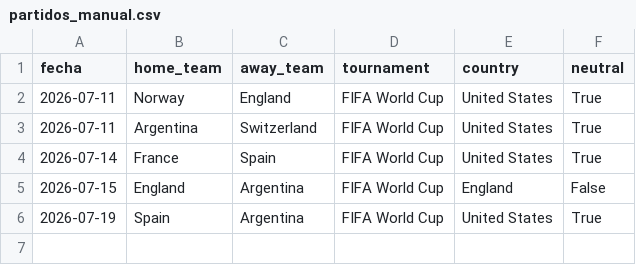
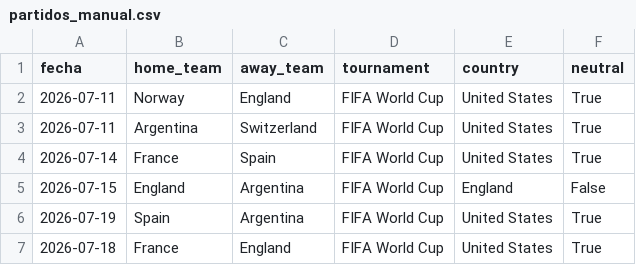
Before and after one commit to alejandropalencia12/predictor-mundial-2026_1.1, a CSV file: partidos_manual.csv, drawn as a sheet; the diff names each change by its address in the sheet, - before the commit and + after, or states it on an @@ line.

```diff
--- a/partidos_manual.csv
+++ b/partidos_manual.csv
+row 7: 2026-07-18 | France | England | FIFA World Cup | United States | True
```
